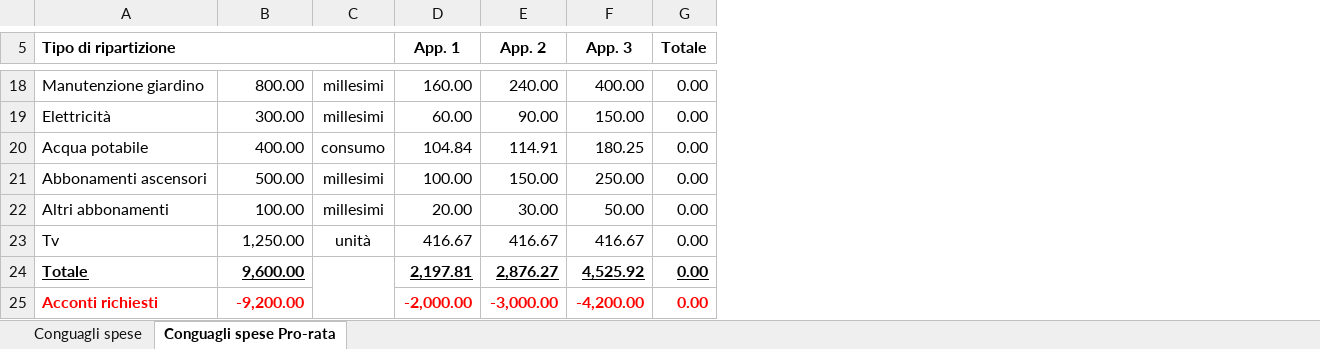
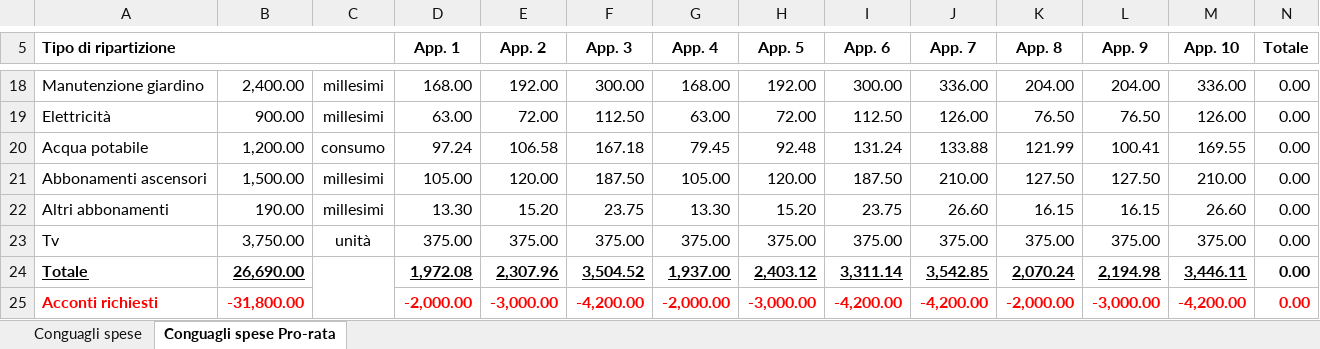
Before and after one commit to BananaAccounting/Universal, an Excel workbook: realestate/documents/RipartizioneSpeseImmobiliariCondomini.xlsx, sheet Conguagli spese Pro-rata, drawn as a sheet; only a part is shown, gaps mark what is left out; values as stored, in another font and other column widths than the file's, no borders; conditional formats not drawn; addresses are those after the commit; the diff covers the shown part only; the diff names each change by its address in the sheet, - before the commit and + after, or states it on an @@ line.

Commit message:
Update RipartizioneSpeseImmobiliariCondomini.xlsx

```diff
--- a/realestate/documents/RipartizioneSpeseImmobiliariCondomini.xlsx (sheet Conguagli spese Pro-rata)
+++ b/realestate/documents/RipartizioneSpeseImmobiliariCondomini.xlsx (sheet Conguagli spese Pro-rata)
+column G (App. 4), rows 18-25: 168.00 | 63.00 | 79.45 | 105.00 | 13.30 | 375.00 | 1,937.00 | -2,000.00
+column H (App. 5), rows 18-25: 192.00 | 72.00 | 92.48 | 120.00 | 15.20 | 375.00 | 2,403.12 | -3,000.00
+column I (App. 6), rows 18-25: 300.00 | 112.50 | 131.24 | 187.50 | 23.75 | 375.00 | 3,311.14 | -4,200.00
+column J (App. 7), rows 18-25: 336.00 | 126.00 | 133.88 | 210.00 | 26.60 | 375.00 | 3,542.85 | -4,200.00
+column K (App. 8), rows 18-25: 204.00 | 76.50 | 121.99 | 127.50 | 16.15 | 375.00 | 2,070.24 | -2,000.00
+column L (App. 9), rows 18-25: 204.00 | 76.50 | 100.41 | 127.50 | 16.15 | 375.00 | 2,194.98 | -3,000.00
+column M (App. 10), rows 18-25: 336.00 | 126.00 | 169.55 | 210.00 | 26.60 | 375.00 | 3,446.11 | -4,200.00
-B18: 800.00
+B18: 2,400.00
-D18 (App. 1): 160.00
+D18 (App. 1): 168.00
-E18 (App. 2): 240.00
+E18 (App. 2): 192.00
-F18 (App. 3): 400.00
+F18 (App. 3): 300.00
-B19: 300.00
+B19: 900.00
-D19 (App. 1): 60.00
+D19 (App. 1): 63.00
-E19 (App. 2): 90.00
+E19 (App. 2): 72.00
-F19 (App. 3): 150.00
+F19 (App. 3): 112.50
-B20: 400.00
+B20: 1,200.00
-D20 (App. 1): 104.84
+D20 (App. 1): 97.24
-E20 (App. 2): 114.91
+E20 (App. 2): 106.58
-F20 (App. 3): 180.25
+F20 (App. 3): 167.18
-B21: 500.00
+B21: 1,500.00
-D21 (App. 1): 100.00
+D21 (App. 1): 105.00
-E21 (App. 2): 150.00
+E21 (App. 2): 120.00
-F21 (App. 3): 250.00
+F21 (App. 3): 187.50
-B22: 100.00
+B22: 190.00
-D22 (App. 1): 20.00
+D22 (App. 1): 13.30
-E22 (App. 2): 30.00
+E22 (App. 2): 15.20
-F22 (App. 3): 50.00
+F22 (App. 3): 23.75
-B23: 1,250.00
+B23: 3,750.00
-D23 (App. 1): 416.67
+D23 (App. 1): 375.00
-E23 (App. 2): 416.67
+E23 (App. 2): 375.00
-F23 (App. 3): 416.67
+F23 (App. 3): 375.00
-B24: 9,600.00
+B24: 26,690.00
-D24 (App. 1): 2,197.81
+D24 (App. 1): 1,972.08
-E24 (App. 2): 2,876.27
+E24 (App. 2): 2,307.96
-F24 (App. 3): 4,525.92
+F24 (App. 3): 3,504.52
-N24 underline: on
+N24 underline: off
-B25: -9,200.00
+B25: -31,800.00
```
Also changed, not shown: 31 edited cells elsewhere in this sheet, sheet Conguagli spese, formulas that keep their value.
